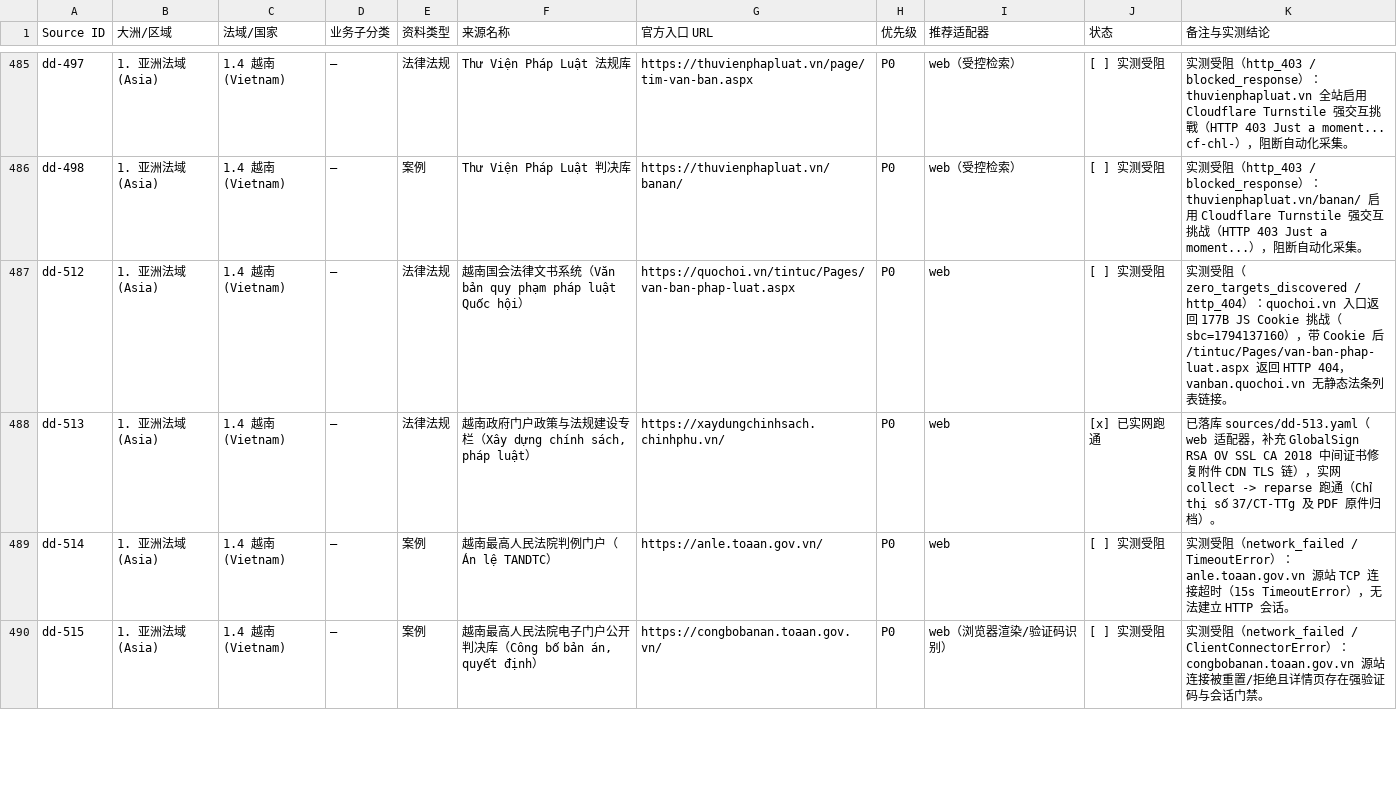
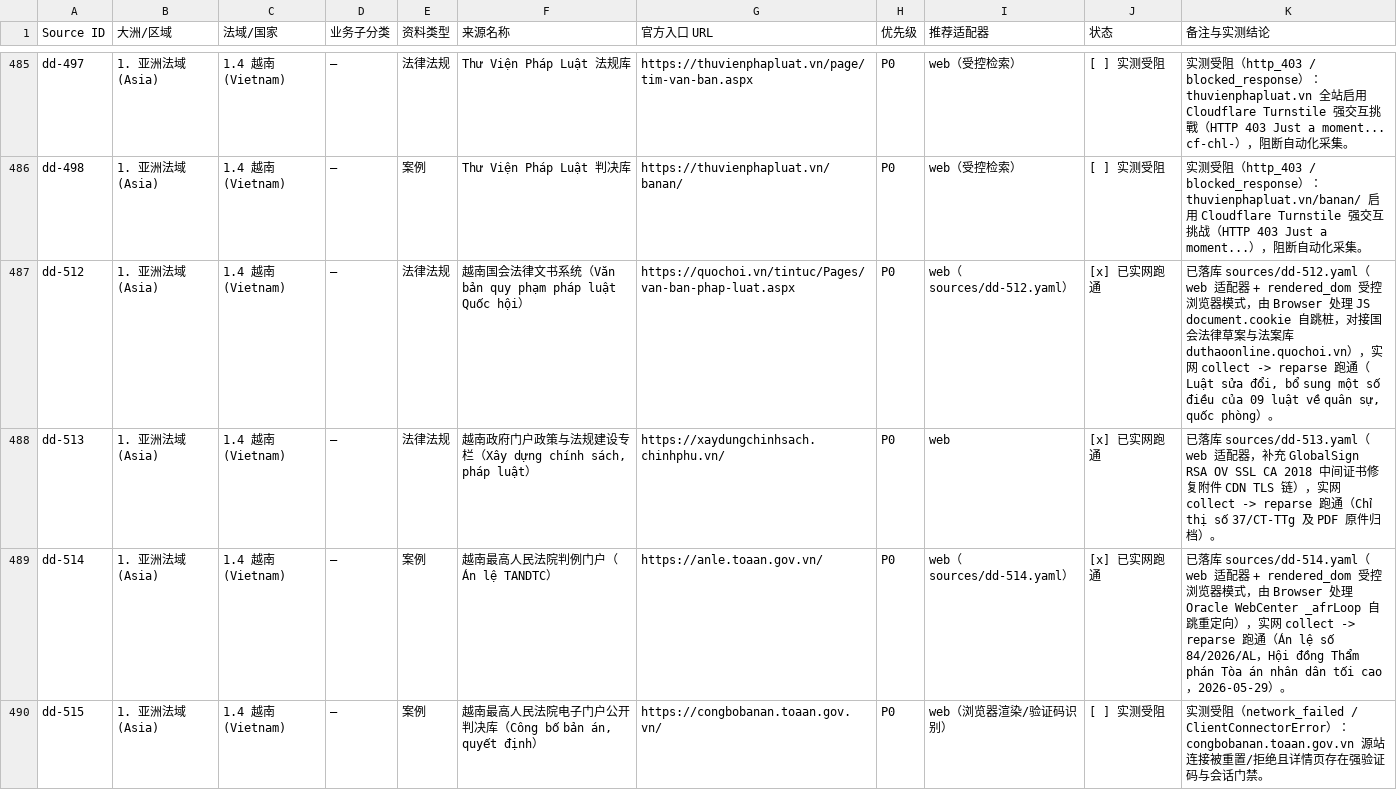
Before and after one commit to nanzhi84/WorldLawHarvester, a CSV file: docs/runbooks/source-adaptation-matrix.csv, drawn as a sheet; only a part is shown, gaps mark what is left out; the diff covers the shown part only.

Commit message:
feat(sources,matrix): adapt 10 blocked Wave 2 sources and add local replay fixtures (#2)

```diff
--- a/docs/runbooks/source-adaptation-matrix.csv
+++ b/docs/runbooks/source-adaptation-matrix.csv
@@ -486,5 +486,5 @@ dd-497,1. 亚洲法域 (Asia),1.4 越南 (Vietnam),—,法律法规,Thư Viện
 dd-498,1. 亚洲法域 (Asia),1.4 越南 (Vietnam),—,案例,Thư Viện Pháp Luật 判决库,https://thuvienphapluat.vn/banan/,P0,web（受控检索）,[ ] 实测受阻,实测受阻（http_403 / blocked_response）：thuvienphapluat.vn/banan/ 启用 Cloudflare Turnstile 强交互挑战（HTTP 403 Just a moment...），阻断自动化采集。
-dd-512,1. 亚洲法域 (Asia),1.4 越南 (Vietnam),—,法律法规,越南国会法律文书系统（Văn bản quy phạm pháp luật Quốc hội）,https://quochoi.vn/tintuc/Pages/van-ban-phap-luat.aspx,P0,web,[ ] 实测受阻,实测受阻（zero_targets_discovered / http_404）：quochoi.vn 入口返回 177B JS Cookie 挑战（sbc=1794137160），带 Cookie 后 /tintuc/Pages/van-ban-phap-luat.aspx 返回 HTTP 404，vanban.quochoi.vn 无静态法条列表链接。
+dd-512,1. 亚洲法域 (Asia),1.4 越南 (Vietnam),—,法律法规,越南国会法律文书系统（Văn bản quy phạm pháp luật Quốc hội）,https://quochoi.vn/tintuc/Pages/van-ban-phap-luat.aspx,P0,web（sources/dd-512.yaml）,[x] 已实网跑通,"已落库 sources/dd-512.yaml（web 适配器 + rendered_dom 受控浏览器模式，由 Browser 处理 JS document.cookie 自跳桩，对接国会法律草案与法案库 duthaoonline.quochoi.vn），实网 collect -> reparse 跑通（Luật sửa đổi, bổ sung một số điều của 09 luật về quân sự, quốc phòng）。"
 dd-513,1. 亚洲法域 (Asia),1.4 越南 (Vietnam),—,法律法规,"越南政府门户政策与法规建设专栏（Xây dựng chính sách, pháp luật）",https://xaydungchinhsach.chinhphu.vn/,P0,web,[x] 已实网跑通,已落库 sources/dd-513.yaml（web 适配器，补充 GlobalSign RSA OV SSL CA 2018 中间证书修复附件 CDN TLS 链），实网 collect -> reparse 跑通（Chỉ thị số 37/CT-TTg 及 PDF 原件归档）。
-dd-514,1. 亚洲法域 (Asia),1.4 越南 (Vietnam),—,案例,越南最高人民法院判例门户（Án lệ TANDTC）,https://anle.toaan.gov.vn/,P0,web,[ ] 实测受阻,实测受阻（network_failed / TimeoutError）：anle.toaan.gov.vn 源站 TCP 连接超时（15s TimeoutError），无法建立 HTTP 会话。
+dd-514,1. 亚洲法域 (Asia),1.4 越南 (Vietnam),—,案例,越南最高人民法院判例门户（Án lệ TANDTC）,https://anle.toaan.gov.vn/,P0,web（sources/dd-514.yaml）,[x] 已实网跑通,已落库 sources/dd-514.yaml（web 适配器 + rendered_dom 受控浏览器模式，由 Browser 处理 Oracle WebCenter _afrLoop 自跳重定向），实网 collect -> reparse 跑通（Án lệ số 84/2026/AL，Hội đồng Thẩm phán Tòa án nhân dân tối cao，2026-05-29）。
 dd-515,1. 亚洲法域 (Asia),1.4 越南 (Vietnam),—,案例,"越南最高人民法院电子门户公开判决库（Công bố bản án, quyết định）",https://congbobanan.toaan.gov.vn/,P0,web（浏览器渲染/验证码识别）,[ ] 实测受阻,实测受阻（network_failed / ClientConnectorError）：congbobanan.toaan.gov.vn 源站连接被重置/拒绝且详情页存在强验证码与会话门禁。
```
Also changed, not shown: 24 edited cells elsewhere in this file, 12 other files.
